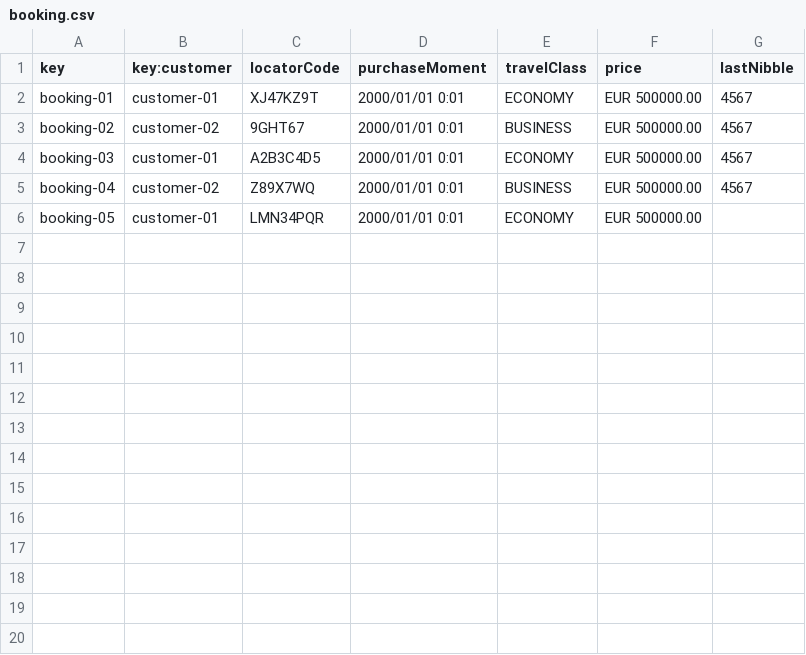
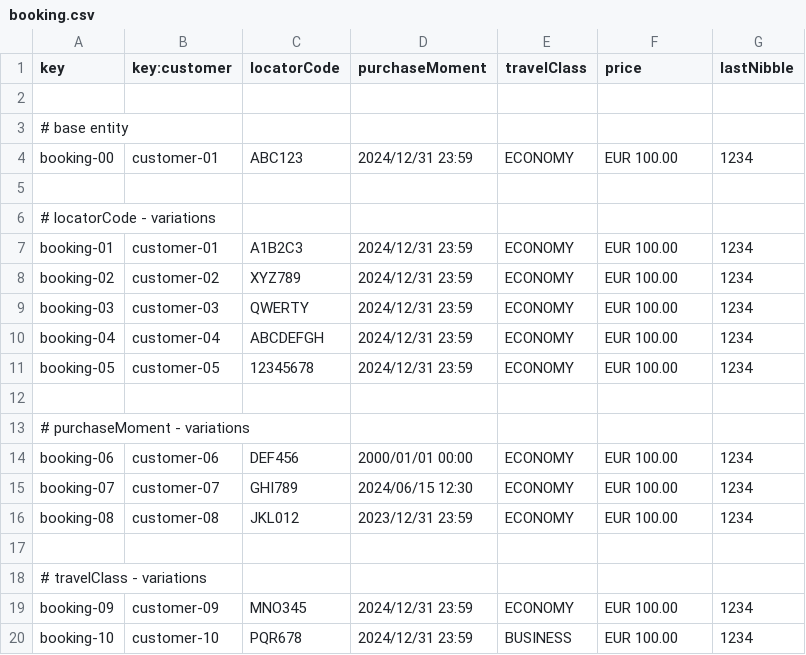
Before and after one commit to ASoult10/Acme-ANS, a CSV file: src/main/resources/WEB-INF/data/sample/booking.csv, drawn as a sheet; only a part is shown; the diff covers the shown part only.

Commit message:
Corrección de relleno de datos de booking y customer

```diff
--- a/src/main/resources/WEB-INF/data/sample/booking.csv
+++ b/src/main/resources/WEB-INF/data/sample/booking.csv
@@ -1,6 +1,20 @@
 key,key:customer,locatorCode,purchaseMoment,travelClass,price,lastNibble
-booking-01,customer-01,XJ47KZ9T,2000/01/01 0:01,ECONOMY,EUR 500000.00,4567
-booking-02,customer-02,9GHT67,2000/01/01 0:01,BUSINESS,EUR 500000.00,4567
-booking-03,customer-01,A2B3C4D5,2000/01/01 0:01,ECONOMY,EUR 500000.00,4567
-booking-04,customer-02,Z89X7WQ,2000/01/01 0:01,BUSINESS,EUR 500000.00,4567
-booking-05,customer-01,LMN34PQR,2000/01/01 0:01,ECONOMY,EUR 500000.00,
+
+# base entity
+booking-00,customer-01,ABC123,2024/12/31 23:59,ECONOMY,EUR 100.00,1234
+
+# locatorCode - variations
+booking-01,customer-01,A1B2C3,2024/12/31 23:59,ECONOMY,EUR 100.00,1234
+booking-02,customer-02,XYZ789,2024/12/31 23:59,ECONOMY,EUR 100.00,1234
+booking-03,customer-03,QWERTY,2024/12/31 23:59,ECONOMY,EUR 100.00,1234
+booking-04,customer-04,ABCDEFGH,2024/12/31 23:59,ECONOMY,EUR 100.00,1234
+booking-05,customer-05,12345678,2024/12/31 23:59,ECONOMY,EUR 100.00,1234
+
+# purchaseMoment - variations
+booking-06,customer-06,DEF456,2000/01/01 00:00,ECONOMY,EUR 100.00,1234
+booking-07,customer-07,GHI789,2024/06/15 12:30,ECONOMY,EUR 100.00,1234
+booking-08,customer-08,JKL012,2023/12/31 23:59,ECONOMY,EUR 100.00,1234
+
+# travelClass - variations
+booking-09,customer-09,MNO345,2024/12/31 23:59,ECONOMY,EUR 100.00,1234
+booking-10,customer-10,PQR678,2024/12/31 23:59,BUSINESS,EUR 100.00,1234
```
Also changed, not shown: 11 added rows elsewhere in this file, 1 other file.
